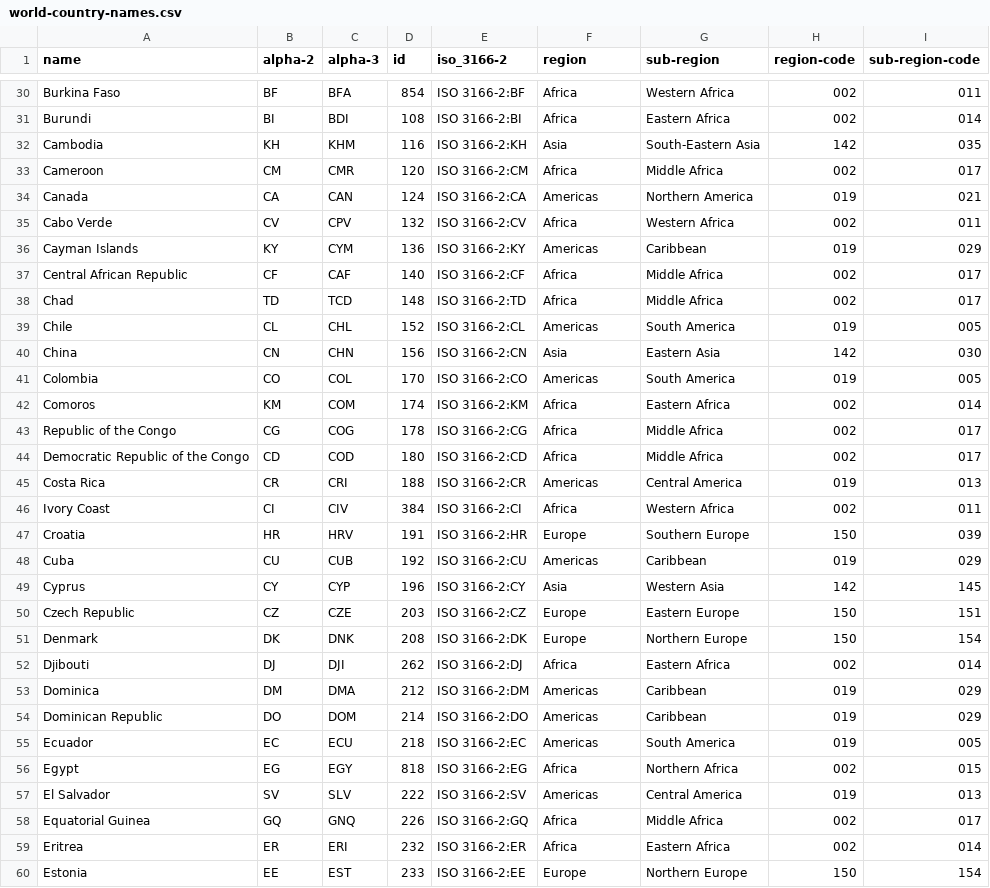
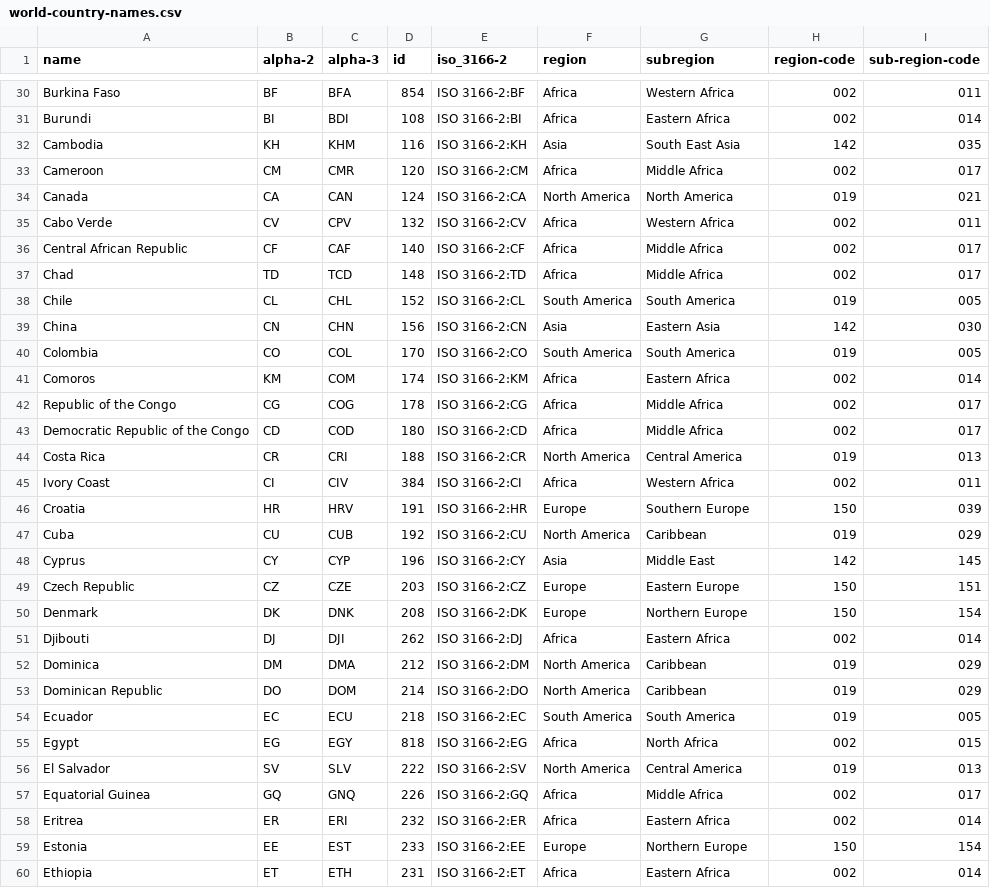
Before and after one commit to Tipty/US-Arms-Sales-Overseas, a CSV file: code/world-country-names.csv, drawn as a sheet; only a part is shown, gaps mark what is left out; the shorter side is filled out with more unchanged rows; the diff covers the shown part only.

```diff
--- a/code/world-country-names.csv
+++ b/code/world-country-names.csv
@@ -1 +1 @@
-name,alpha-2,alpha-3,id,iso_3166-2,region,sub-region,region-code,sub-region-code
+name,alpha-2,alpha-3,id,iso_3166-2,region,subregion,region-code,sub-region-code
@@ -31,12 +31,11 @@ Burkina Faso,BF,BFA,854,ISO 3166-2:BF,Africa,Western Africa,002,011
 Burundi,BI,BDI,108,ISO 3166-2:BI,Africa,Eastern Africa,002,014
-Cambodia,KH,KHM,116,ISO 3166-2:KH,Asia,South-Eastern Asia,142,035
+Cambodia,KH,KHM,116,ISO 3166-2:KH,Asia,South East Asia,142,035
 Cameroon,CM,CMR,120,ISO 3166-2:CM,Africa,Middle Africa,002,017
-Canada,CA,CAN,124,ISO 3166-2:CA,Americas,Northern America,019,021
+Canada,CA,CAN,124,ISO 3166-2:CA,North America,North America,019,021
 Cabo Verde,CV,CPV,132,ISO 3166-2:CV,Africa,Western Africa,002,011
-Cayman Islands,KY,CYM,136,ISO 3166-2:KY,Americas,Caribbean,019,029
 Central African Republic,CF,CAF,140,ISO 3166-2:CF,Africa,Middle Africa,002,017
 Chad,TD,TCD,148,ISO 3166-2:TD,Africa,Middle Africa,002,017
-Chile,CL,CHL,152,ISO 3166-2:CL,Americas,South America,019,005
+Chile,CL,CHL,152,ISO 3166-2:CL,South America,South America,019,005
 China,CN,CHN,156,ISO 3166-2:CN,Asia,Eastern Asia,142,030
-Colombia,CO,COL,170,ISO 3166-2:CO,Americas,South America,019,005
+Colombia,CO,COL,170,ISO 3166-2:CO,South America,South America,019,005
 Comoros,KM,COM,174,ISO 3166-2:KM,Africa,Eastern Africa,002,014
@@ -44,7 +43,7 @@ Republic of the Congo,CG,COG,178,ISO 3166-2:CG,Africa,Middle Africa,002,017
 Democratic Republic of the Congo,CD,COD,180,ISO 3166-2:CD,Africa,Middle Africa,002,017
-Costa Rica,CR,CRI,188,ISO 3166-2:CR,Americas,Central America,019,013
+Costa Rica,CR,CRI,188,ISO 3166-2:CR,North America,Central America,019,013
 Ivory Coast,CI,CIV,384,ISO 3166-2:CI,Africa,Western Africa,002,011
 Croatia,HR,HRV,191,ISO 3166-2:HR,Europe,Southern Europe,150,039
-Cuba,CU,CUB,192,ISO 3166-2:CU,Americas,Caribbean,019,029
-Cyprus,CY,CYP,196,ISO 3166-2:CY,Asia,Western Asia,142,145
+Cuba,CU,CUB,192,ISO 3166-2:CU,North America,Caribbean,019,029
+Cyprus,CY,CYP,196,ISO 3166-2:CY,Asia,Middle East,142,145
 Czech Republic,CZ,CZE,203,ISO 3166-2:CZ,Europe,Eastern Europe,150,151
@@ -52,7 +51,7 @@ Denmark,DK,DNK,208,ISO 3166-2:DK,Europe,Northern Europe,150,154
 Djibouti,DJ,DJI,262,ISO 3166-2:DJ,Africa,Eastern Africa,002,014
-Dominica,DM,DMA,212,ISO 3166-2:DM,Americas,Caribbean,019,029
-Dominican Republic,DO,DOM,214,ISO 3166-2:DO,Americas,Caribbean,019,029
-Ecuador,EC,ECU,218,ISO 3166-2:EC,Americas,South America,019,005
-Egypt,EG,EGY,818,ISO 3166-2:EG,Africa,Northern Africa,002,015
-El Salvador,SV,SLV,222,ISO 3166-2:SV,Americas,Central America,019,013
+Dominica,DM,DMA,212,ISO 3166-2:DM,North America,Caribbean,019,029
+Dominican Republic,DO,DOM,214,ISO 3166-2:DO,North America,Caribbean,019,029
+Ecuador,EC,ECU,218,ISO 3166-2:EC,South America,South America,019,005
+Egypt,EG,EGY,818,ISO 3166-2:EG,Africa,North Africa,002,015
+El Salvador,SV,SLV,222,ISO 3166-2:SV,North America,Central America,019,013
 Equatorial Guinea,GQ,GNQ,226,ISO 3166-2:GQ,Africa,Middle Africa,002,017
```
Also changed, not shown: 1 removed row and 71 edited cells elsewhere in this file, 1 other file.
